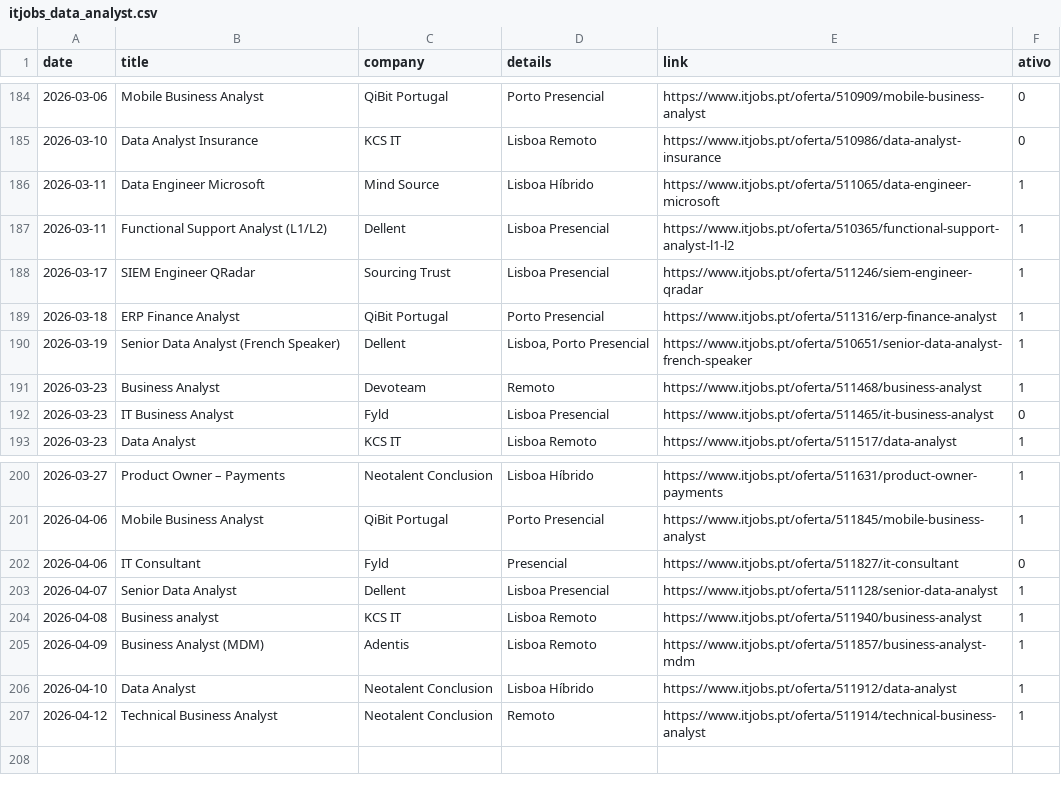
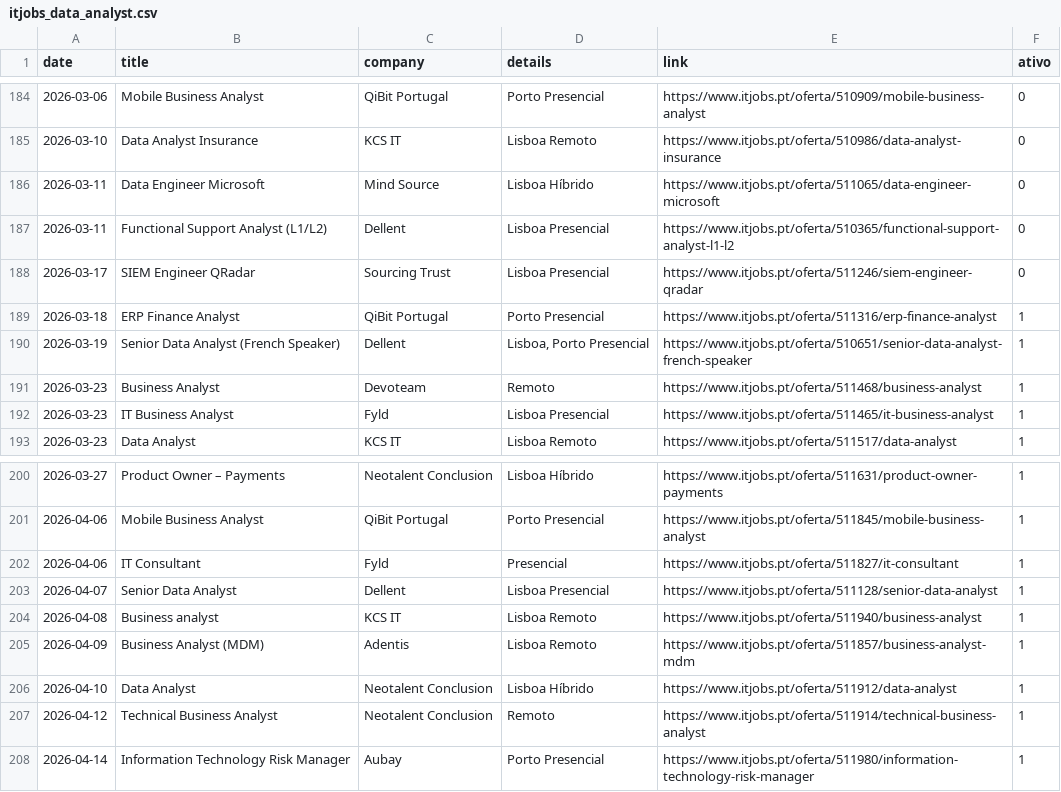
Before and after one commit to E-man85/itjobs-data-automation, a CSV file: itjobs_data_analyst.csv, drawn as a sheet; only a part is shown, gaps mark what is left out.

```diff
--- a/itjobs_data_analyst.csv
+++ b/itjobs_data_analyst.csv
@@ -185,5 +185,5 @@
 2026-03-10,Data Analyst Insurance,KCS IT,Lisboa Remoto,https://www.itjobs.pt/oferta/510986/data-analyst-insurance,0
-2026-03-11,Data Engineer Microsoft,Mind Source,Lisboa Híbrido,https://www.itjobs.pt/oferta/511065/data-engineer-microsoft,1
-2026-03-11,Functional Support Analyst (L1/L2),Dellent,Lisboa Presencial,https://www.itjobs.pt/oferta/510365/functional-support-analyst-l1-l2,1
-2026-03-17,SIEM Engineer QRadar,Sourcing Trust,Lisboa Presencial,https://www.itjobs.pt/oferta/511246/siem-engineer-qradar,1
+2026-03-11,Data Engineer Microsoft,Mind Source,Lisboa Híbrido,https://www.itjobs.pt/oferta/511065/data-engineer-microsoft,0
+2026-03-11,Functional Support Analyst (L1/L2),Dellent,Lisboa Presencial,https://www.itjobs.pt/oferta/510365/functional-support-analyst-l1-l2,0
+2026-03-17,SIEM Engineer QRadar,Sourcing Trust,Lisboa Presencial,https://www.itjobs.pt/oferta/511246/siem-engineer-qradar,0
 2026-03-18,ERP Finance Analyst,QiBit Portugal,Porto Presencial,https://www.itjobs.pt/oferta/511316/erp-finance-analyst,1
@@ -191,3 +191,3 @@
 2026-03-23,Business Analyst,Devoteam,Remoto,https://www.itjobs.pt/oferta/511468/business-analyst,1
-2026-03-23,IT Business Analyst,Fyld,Lisboa Presencial,https://www.itjobs.pt/oferta/511465/it-business-analyst,0
+2026-03-23,IT Business Analyst,Fyld,Lisboa Presencial,https://www.itjobs.pt/oferta/511465/it-business-analyst,1
 2026-03-23,Data Analyst,KCS IT,Lisboa Remoto,https://www.itjobs.pt/oferta/511517/data-analyst,1
@@ -201,3 +201,3 @@
 2026-04-06,Mobile Business Analyst,QiBit Portugal,Porto Presencial,https://www.itjobs.pt/oferta/511845/mobile-business-analyst,1
-2026-04-06,IT Consultant,Fyld,Presencial,https://www.itjobs.pt/oferta/511827/it-consultant,0
+2026-04-06,IT Consultant,Fyld,Presencial,https://www.itjobs.pt/oferta/511827/it-consultant,1
 2026-04-07,Senior Data Analyst,Dellent,Lisboa Presencial,https://www.itjobs.pt/oferta/511128/senior-data-analyst,1
@@ -207 +207,2 @@
 2026-04-12,Technical Business Analyst,Neotalent Conclusion,Remoto,https://www.itjobs.pt/oferta/511914/technical-business-analyst,1
+2026-04-14,Information Technology Risk Manager,Aubay,Porto Presencial,https://www.itjobs.pt/oferta/511980/information-technology-risk-manager,1
```
